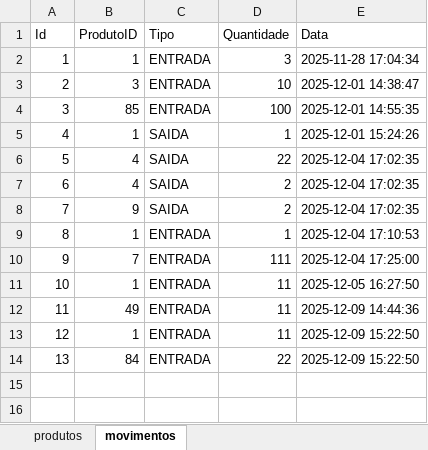
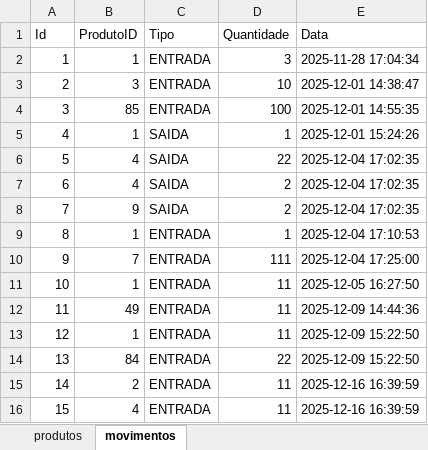
Before and after one commit to Rodrigot800/EstoqueUepa, an Excel workbook: estoque.xlsx, sheet movimentos, drawn as a sheet; values as stored, in another font and other column widths than the file's, no borders; the diff names each change by its address in the sheet, - before the commit and + after, or states it on an @@ line.

```diff
--- a/estoque.xlsx (sheet movimentos)
+++ b/estoque.xlsx (sheet movimentos)
+row 15: 14 | 2 | ENTRADA | 11 | 2025-12-16 16:39:59
+row 16: 15 | 4 | ENTRADA | 11 | 2025-12-16 16:39:59
```
Also changed, not shown: sheet produtos, 7 other files.
